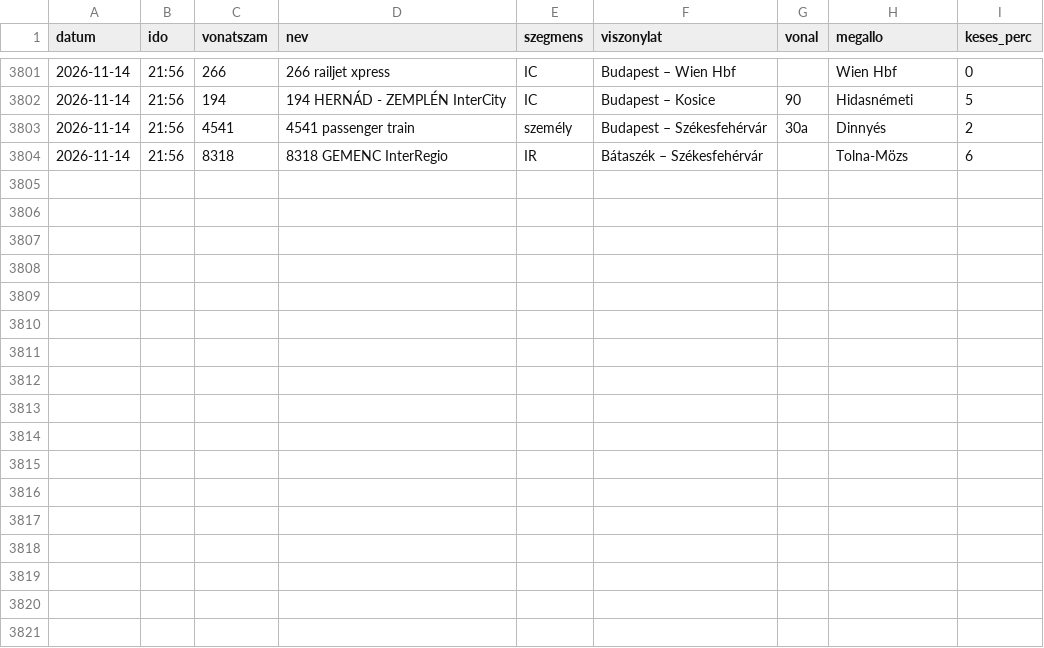
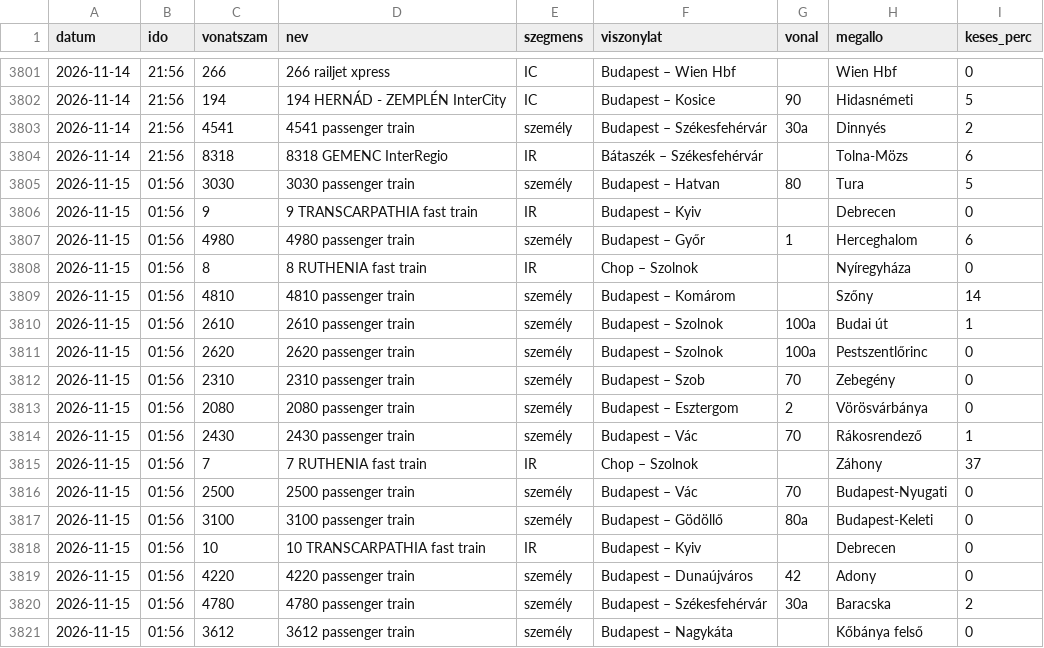
Before and after one commit to molnarzsoltphoto/abigel-stats, a CSV file: data/futasok/2026-11.csv, drawn as a sheet; only a part is shown, gaps mark what is left out.

```diff
--- a/data/futasok/2026-11.csv
+++ b/data/futasok/2026-11.csv
@@ -3804 +3804,18 @@ datum,ido,vonatszam,nev,szegmens,viszonylat,vonal,megallo,keses_perc
 2026-11-14,21:56,8318,8318 GEMENC InterRegio,IR,Bátaszék – Székesfehérvár,,Tolna-Mözs,6
+2026-11-15,01:56,3030,3030 passenger train,személy,Budapest – Hatvan,80,Tura,5
+2026-11-15,01:56,9,9 TRANSCARPATHIA fast train,IR,Budapest – Kyiv,,Debrecen,0
+2026-11-15,01:56,4980,4980 passenger train,személy,Budapest – Győr,1,Herceghalom,6
+2026-11-15,01:56,8,8 RUTHENIA fast train,IR,Chop – Szolnok,,Nyíregyháza,0
+2026-11-15,01:56,4810,4810 passenger train,személy,Budapest – Komárom,,Szőny,14
+2026-11-15,01:56,2610,2610 passenger train,személy,Budapest – Szolnok,100a,Budai út,1
+2026-11-15,01:56,2620,2620 passenger train,személy,Budapest – Szolnok,100a,Pestszentlőrinc,0
+2026-11-15,01:56,2310,2310 passenger train,személy,Budapest – Szob,70,Zebegény,0
+2026-11-15,01:56,2080,2080 passenger train,személy,Budapest – Esztergom,2,Vörösvárbánya,0
+2026-11-15,01:56,2430,2430 passenger train,személy,Budapest – Vác,70,Rákosrendező,1
+2026-11-15,01:56,7,7 RUTHENIA fast train,IR,Chop – Szolnok,,Záhony,37
+2026-11-15,01:56,2500,2500 passenger train,személy,Budapest – Vác,70,Budapest-Nyugati,0
+2026-11-15,01:56,3100,3100 passenger train,személy,Budapest – Gödöllő,80a,Budapest-Keleti,0
+2026-11-15,01:56,10,10 TRANSCARPATHIA fast train,IR,Budapest – Kyiv,,Debrecen,0
+2026-11-15,01:56,4220,4220 passenger train,személy,Budapest – Dunaújváros,42,Adony,0
+2026-11-15,01:56,4780,4780 passenger train,személy,Budapest – Székesfehérvár,30a,Baracska,2
+2026-11-15,01:56,3612,3612 passenger train,személy,Budapest – Nagykáta,,Kőbánya felső,0
```
Also changed, not shown: 1 other file.
